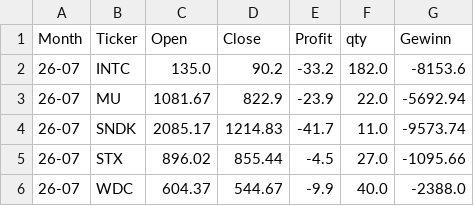
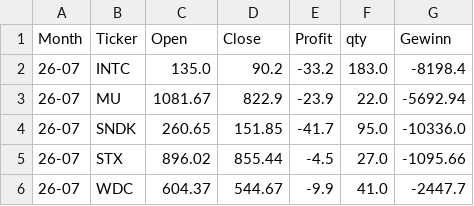
Before and after one commit to fxhuhn/monthly_trader_ndx, a CSV file: data/trades/26-07.csv, drawn as a sheet.

```diff
--- a/data/trades/26-07.csv
+++ b/data/trades/26-07.csv
@@ -1,6 +1,6 @@
 Month,Ticker,Open,Close,Profit,qty,Gewinn
-26-07,INTC,135.0,90.2,-33.2,182.0,-8153.6
+26-07,INTC,135.0,90.2,-33.2,183.0,-8198.4
 26-07,MU,1081.67,822.9,-23.9,22.0,-5692.94
-26-07,SNDK,2085.17,1214.83,-41.7,11.0,-9573.74
+26-07,SNDK,260.65,151.85,-41.7,95.0,-10336.0
 26-07,STX,896.02,855.44,-4.5,27.0,-1095.66
-26-07,WDC,604.37,544.67,-9.9,40.0,-2388.0
+26-07,WDC,604.37,544.67,-9.9,41.0,-2447.7
```
Also changed, not shown: data/depot.csv, data/trades/23-02.csv, 19 other files.
